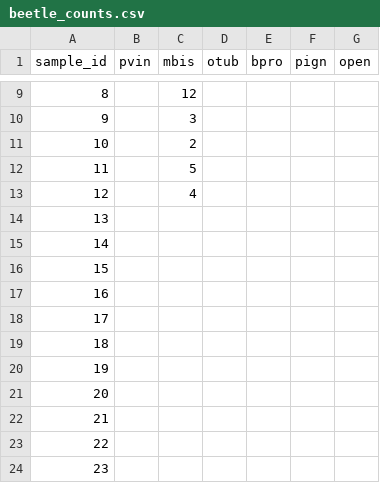
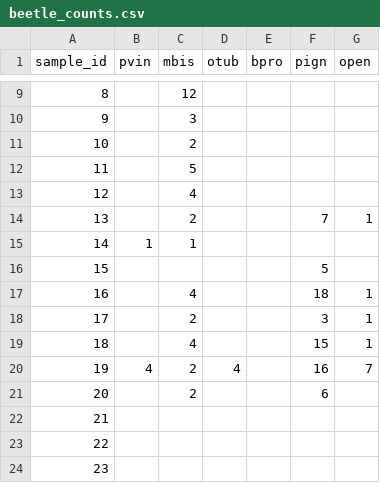
Before and after one commit to BrunaLab/corridor_beetles, a CSV file: corridor_docs/eric_ms_thesis/ms_data/data_raw/beetle_counts.csv, drawn as a sheet; only a part is shown, gaps mark what is left out.

Commit message:
counts updated up to 20

```diff
--- a/corridor_docs/eric_ms_thesis/ms_data/data_raw/beetle_counts.csv
+++ b/corridor_docs/eric_ms_thesis/ms_data/data_raw/beetle_counts.csv
@@ -13,10 +13,10 @@
 12,,4,,,,
-13,,,,,,
-14,,,,,,
-15,,,,,,
-16,,,,,,
-17,,,,,,
-18,,,,,,
-19,,,,,,
-20,,,,,,
+13,,2,,,7,1
+14,1,1,,,,
+15,,,,,5,
+16,,4,,,18,1
+17,,2,,,3,1
+18,,4,,,15,1
+19,4,2,4,,16,7
+20,,2,,,6,
 21,,,,,,
```
